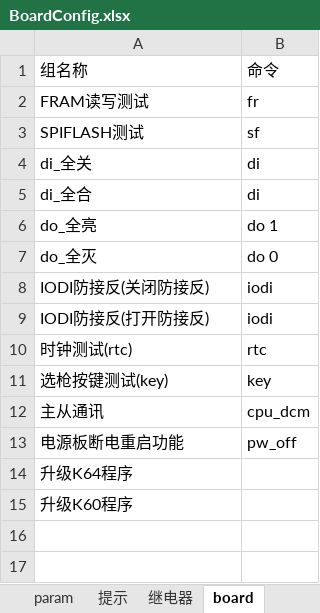
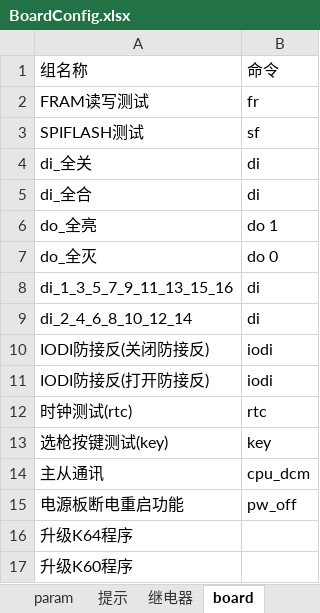
Before and after one commit to newdoublefish/mcmctestsys, an Excel workbook: config/project/board_120KW_auto/BoardConfig.xlsx, sheet board, drawn as a sheet; values as stored, in another font and other column widths than the file's, no borders; the diff names each change by its address in the sheet, - before the commit and + after, or states it on an @@ line.

```diff
--- a/config/project/board_120KW_auto/BoardConfig.xlsx (sheet board)
+++ b/config/project/board_120KW_auto/BoardConfig.xlsx (sheet board)
+row 8: di_1_3_5_7_9_11_13_15_16 | di
+row 9: di_2_4_6_8_10_12_14 | di
```
Also changed, not shown: sheet 测试条例, sheet 继电器, config/project/demo/demo.xlsx, config/project/reliability_120KW_anbat/reliabilityConfig.xlsx, 9 other files.
